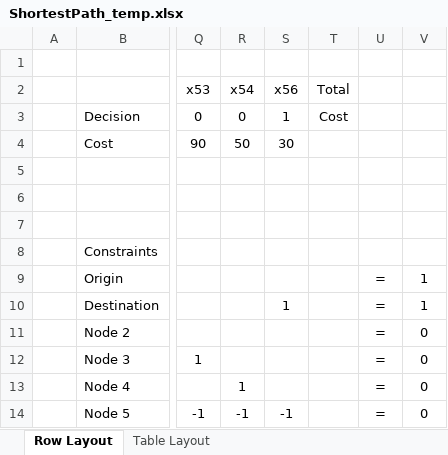
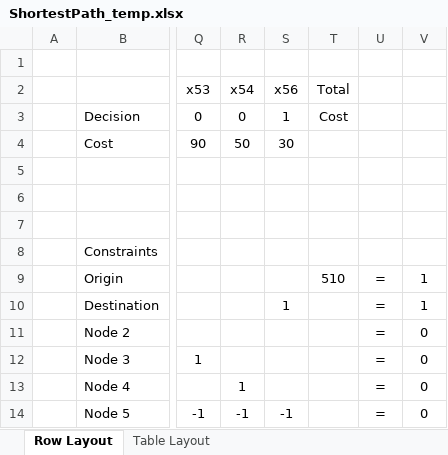
Before and after one commit to kempernb/Decision-Models, an Excel workbook: In Class/ShortestPath_temp.xlsx, sheet Row Layout, drawn as a sheet; only a part is shown, gaps mark what is left out; values as stored, in another font and other column widths than the file's, no borders; the diff names each change by its address in the sheet, - before the commit and + after, or states it on an @@ line.

```diff
--- a/In Class/ShortestPath_temp.xlsx (sheet Row Layout)
+++ b/In Class/ShortestPath_temp.xlsx (sheet Row Layout)
-T9 (Total): (empty)
+T9 (Total): 510
```
Also changed, not shown: 32 other files.
